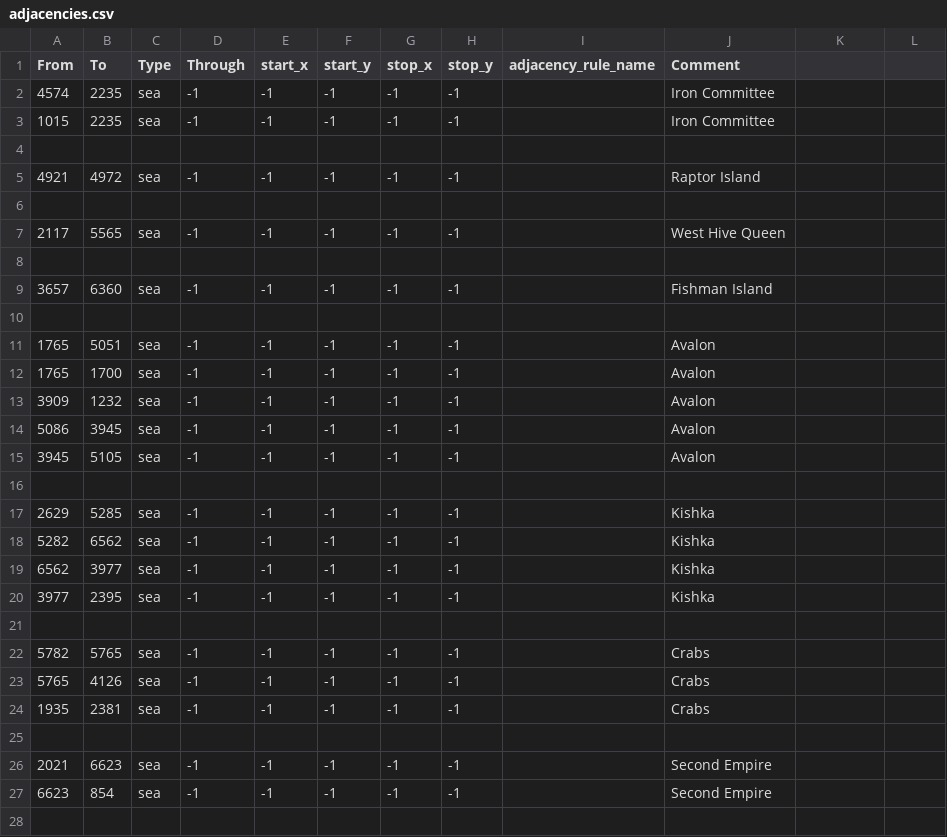
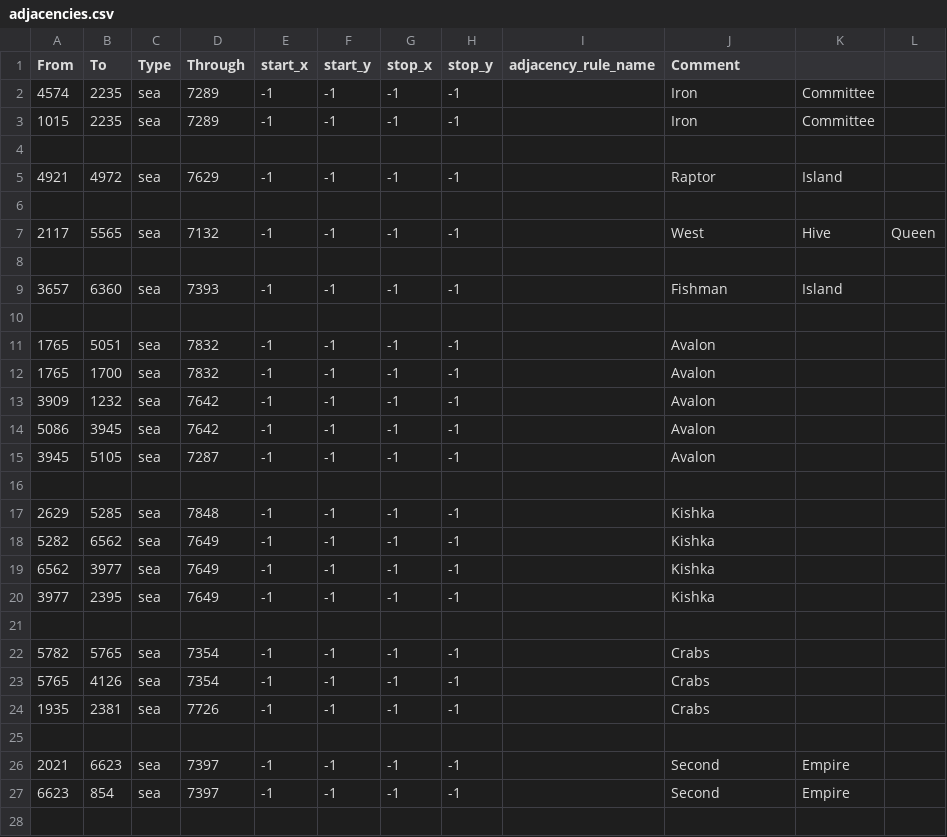
Before and after one commit to Marakasus/KenshiHoi4Dev, a CSV file: map/adjacencies.csv, drawn as a sheet; only a part is shown; the diff covers the shown part only.

```diff
--- a/map/adjacencies.csv
+++ b/map/adjacencies.csv
@@ -2,2 +2,2 @@ From;To;Type;Through;start_x;start_y;stop_x;stop_y;adjacency_rule_name;Comment
-4574;2235;sea;-1;-1;-1;-1;-1;;Iron Committee
-1015;2235;sea;-1;-1;-1;-1;-1;;Iron Committee
+4574;2235;sea;7289;-1;-1;-1;-1;;Iron;Committee;
+1015;2235;sea;7289;-1;-1;-1;-1;;Iron;Committee;
@@ -5 +5 @@ From;To;Type;Through;start_x;start_y;stop_x;stop_y;adjacency_rule_name;Comment
-4921;4972;sea;-1;-1;-1;-1;-1;;Raptor Island
+4921;4972;sea;7629;-1;-1;-1;-1;;Raptor;Island;
@@ -7 +7 @@ From;To;Type;Through;start_x;start_y;stop_x;stop_y;adjacency_rule_name;Comment
-2117;5565;sea;-1;-1;-1;-1;-1;;West Hive Queen
+2117;5565;sea;7132;-1;-1;-1;-1;;West;Hive;Queen
@@ -9 +9 @@ From;To;Type;Through;start_x;start_y;stop_x;stop_y;adjacency_rule_name;Comment
-3657;6360;sea;-1;-1;-1;-1;-1;;Fishman Island
+3657;6360;sea;7393;-1;-1;-1;-1;;Fishman;Island;
@@ -11,5 +11,5 @@ From;To;Type;Through;start_x;start_y;stop_x;stop_y;adjacency_rule_name;Comment
-1765;5051;sea;-1;-1;-1;-1;-1;;Avalon
-1765;1700;sea;-1;-1;-1;-1;-1;;Avalon
-3909;1232;sea;-1;-1;-1;-1;-1;;Avalon
-5086;3945;sea;-1;-1;-1;-1;-1;;Avalon
-3945;5105;sea;-1;-1;-1;-1;-1;;Avalon
+1765;5051;sea;7832;-1;-1;-1;-1;;Avalon;;
+1765;1700;sea;7832;-1;-1;-1;-1;;Avalon;;
+3909;1232;sea;7642;-1;-1;-1;-1;;Avalon;;
+5086;3945;sea;7642;-1;-1;-1;-1;;Avalon;;
+3945;5105;sea;7287;-1;-1;-1;-1;;Avalon;;
@@ -17,4 +17,4 @@ From;To;Type;Through;start_x;start_y;stop_x;stop_y;adjacency_rule_name;Comment
-2629;5285;sea;-1;-1;-1;-1;-1;;Kishka
-5282;6562;sea;-1;-1;-1;-1;-1;;Kishka
-6562;3977;sea;-1;-1;-1;-1;-1;;Kishka
-3977;2395;sea;-1;-1;-1;-1;-1;;Kishka
+2629;5285;sea;7848;-1;-1;-1;-1;;Kishka;;
+5282;6562;sea;7649;-1;-1;-1;-1;;Kishka;;
+6562;3977;sea;7649;-1;-1;-1;-1;;Kishka;;
+3977;2395;sea;7649;-1;-1;-1;-1;;Kishka;;
@@ -22,3 +22,3 @@ From;To;Type;Through;start_x;start_y;stop_x;stop_y;adjacency_rule_name;Comment
-5782;5765;sea;-1;-1;-1;-1;-1;;Crabs
-5765;4126;sea;-1;-1;-1;-1;-1;;Crabs
-1935;2381;sea;-1;-1;-1;-1;-1;;Crabs
+5782;5765;sea;7354;-1;-1;-1;-1;;Crabs;;
+5765;4126;sea;7354;-1;-1;-1;-1;;Crabs;;
+1935;2381;sea;7726;-1;-1;-1;-1;;Crabs;;
@@ -26,2 +26,2 @@ From;To;Type;Through;start_x;start_y;stop_x;stop_y;adjacency_rule_name;Comment
-2021;6623;sea;-1;-1;-1;-1;-1;;Second Empire
-6623;854;sea;-1;-1;-1;-1;-1;;Second Empire
+2021;6623;sea;7397;-1;-1;-1;-1;;Second;Empire;
+6623;854;sea;7397;-1;-1;-1;-1;;Second;Empire;
```
Also changed, not shown: 4 added rows and 82 edited cells elsewhere in this file, 8 other files.
